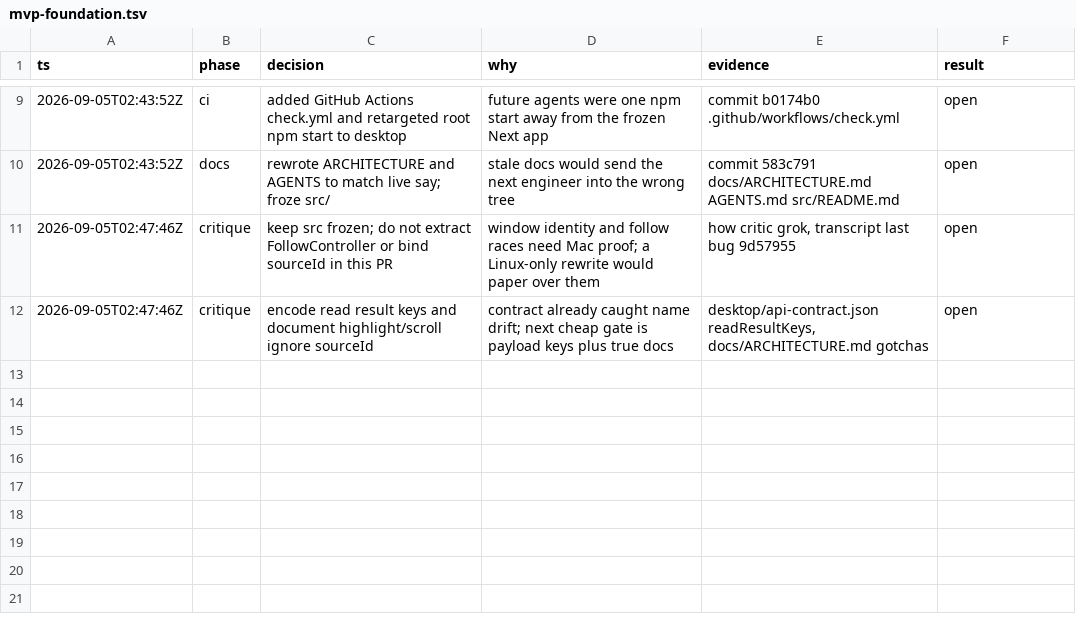
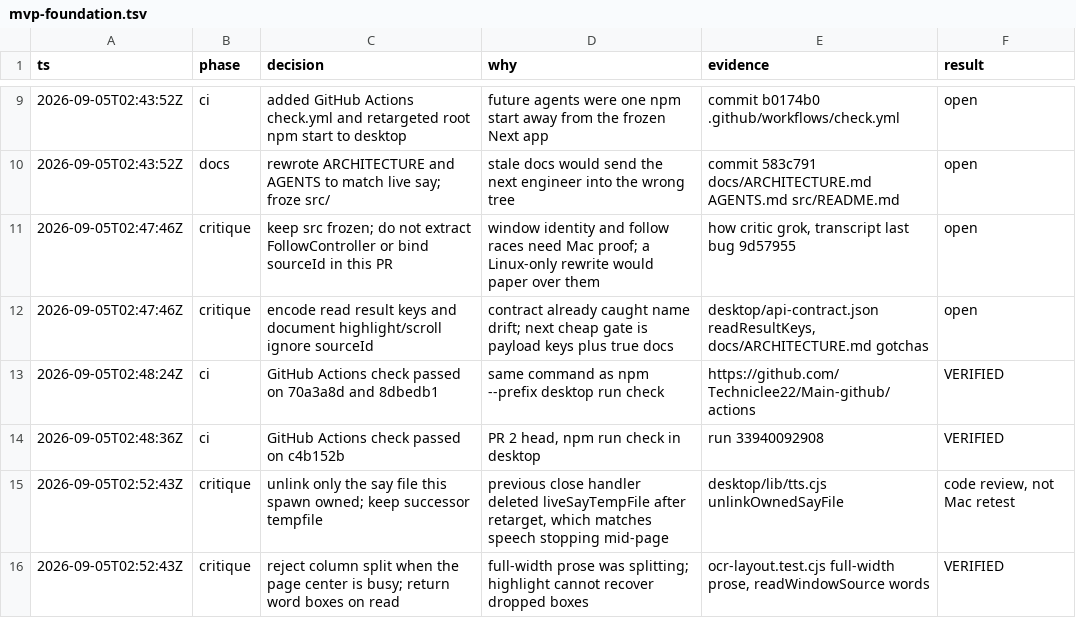
Before and after one commit to Techniclee22/Main-github, a TSV file: .audit/mvp-foundation.tsv, drawn as a sheet; only a part is shown, gaps mark what is left out; the diff names each change by its address in the sheet, - before the commit and + after, or states it on an @@ line.

```diff
--- a/.audit/mvp-foundation.tsv
+++ b/.audit/mvp-foundation.tsv
+row 13: 2026-09-05T02:48:24Z | ci | GitHub Actions check passed on 70a3a8d and 8dbedb1 | same command as npm --prefix desktop run check | https://github.com/Techniclee22/Main-github/actions | VERIFIED
+row 14: 2026-09-05T02:48:36Z | ci | GitHub Actions check passed on c4b152b | PR 2 head, npm run check in desktop | run 33940092908 | VERIFIED
+row 15: 2026-09-05T02:52:43Z | critique | unlink only the say file this spawn owned; keep successor tempfile | previous close handler deleted liveSayTempFile after retarget, which matches speech stopping mid-page | desktop/lib/tts.cjs unlinkOwnedSayFile | code review, not Mac retest
+row 16: 2026-09-05T02:52:43Z | critique | reject column split when the page center is busy; return word boxes on read | full-width prose was splitting; highlight cannot recover dropped boxes | ocr-layout.test.cjs full-width prose, readWindowSource words | VERIFIED
```
Also changed, not shown: 5 other files.
